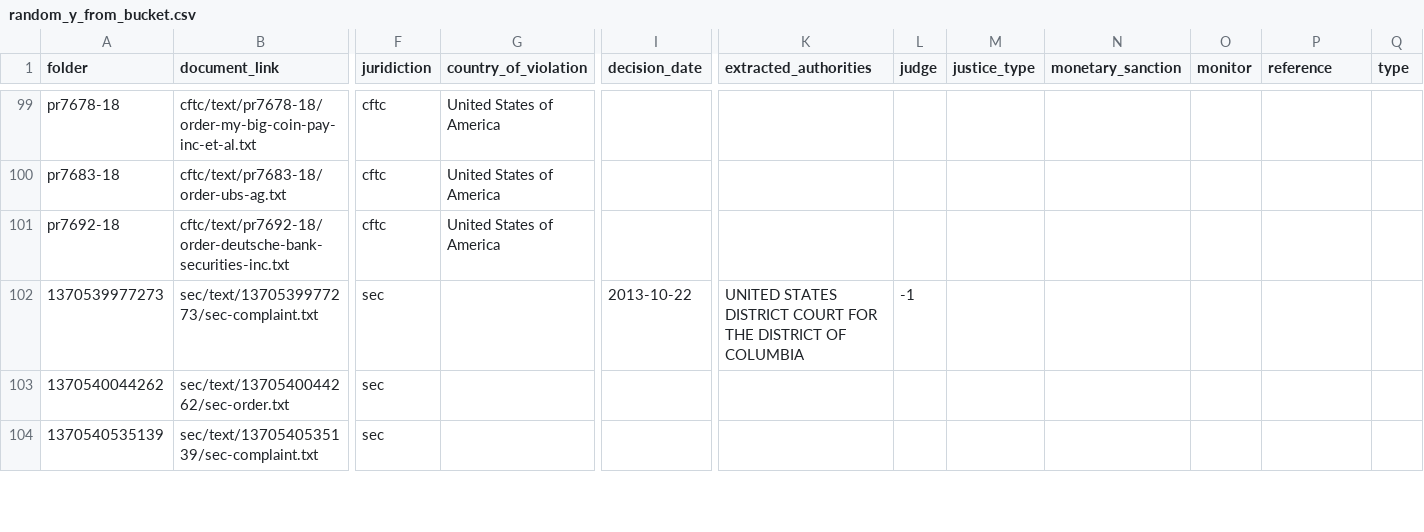
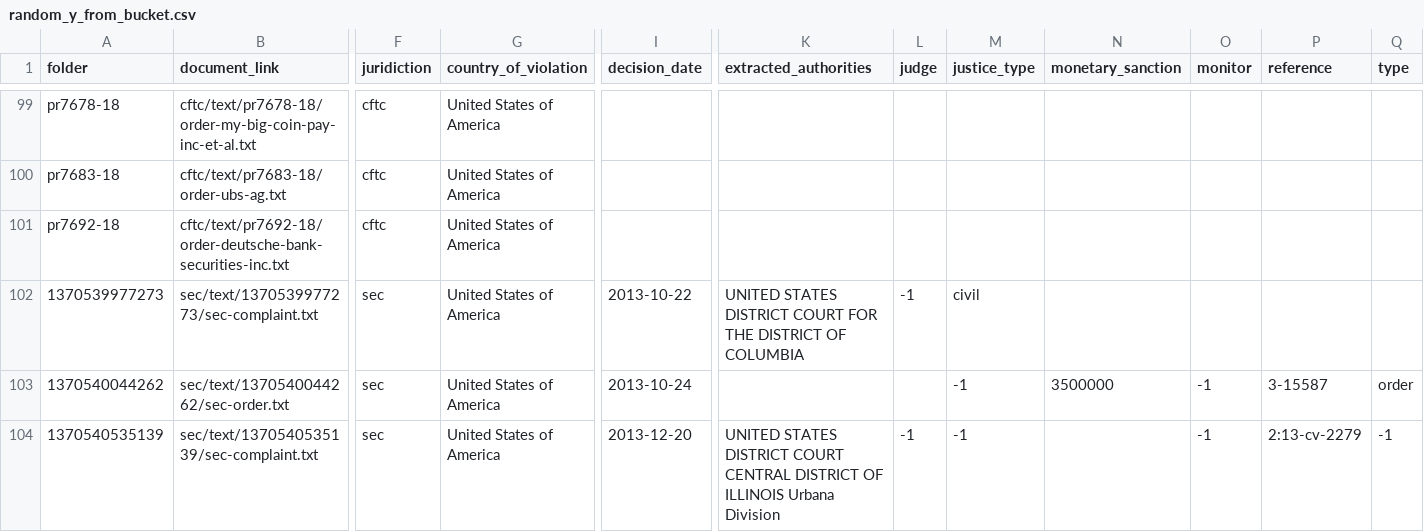
Before and after one commit to THEOLEX-IO/legal_doc_processing, a CSV file: data/csv/random_y_from_bucket.csv, drawn as a sheet; only a part is shown, gaps mark what is left out; the diff covers the shown part only; the diff names each change by its address in the sheet, - before the commit and + after, or states it on an @@ line.

Commit message:
add data

```diff
--- a/data/csv/random_y_from_bucket.csv
+++ b/data/csv/random_y_from_bucket.csv
-G102:G104 (country_of_violation): (empty)
+G102:G104 (country_of_violation): United States of America
-M102 (justice_type): (empty)
+M102 (justice_type): civil
-I103 (decision_date): (empty)
+I103 (decision_date): 2013-10-24
-M103:M104 (justice_type): (empty)
+M103:M104 (justice_type): -1
-N103 (monetary_sanction): (empty)
+N103 (monetary_sanction): 3500000
-O103:O104 (monitor): (empty)
+O103:O104 (monitor): -1
-P103 (reference): (empty)
+P103 (reference): 3-15587
-Q103 (type): (empty)
+Q103 (type): order
-I104 (decision_date): (empty)
+I104 (decision_date): 2013-12-20
-K104 (extracted_authorities): (empty)
+K104 (extracted_authorities): UNITED STATES DISTRICT COURT CENTRAL DISTRICT OF ILLINOIS Urbana Division
-L104 (judge): (empty)
+L104 (judge): -1
-P104 (reference): (empty)
+P104 (reference): 2:13-cv-2279
-Q104 (type): (empty)
+Q104 (type): -1
```
Also changed, not shown: 55 edited cells elsewhere in this file.
